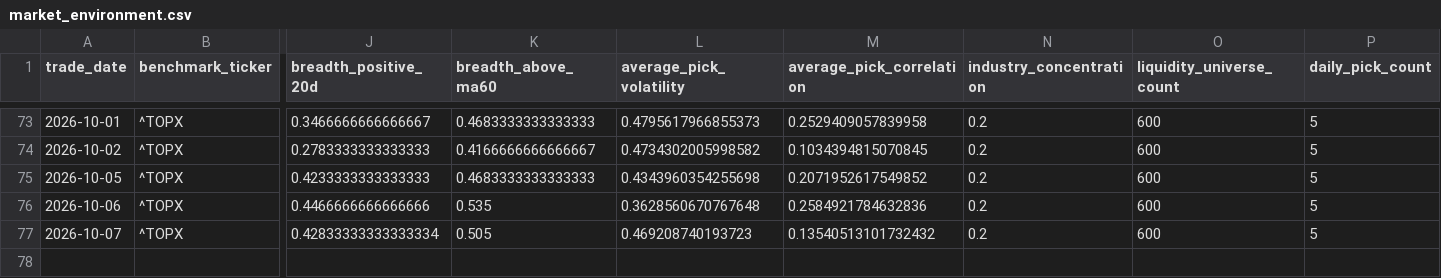
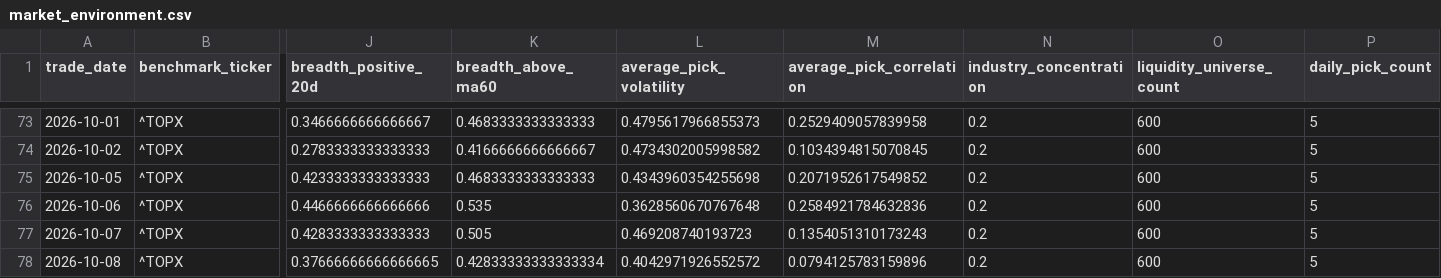
Before and after one commit to hzhipeng840-prog/jp100_momentum_system, a CSV file: data/history/market_environment.csv, drawn as a sheet; only a part is shown, gaps mark what is left out; rows hold the shown columns only; the diff names each change by its address in the sheet, - before the commit and + after, or states it on an @@ line.

```diff
--- a/data/history/market_environment.csv
+++ b/data/history/market_environment.csv
-J77 (breadth_positive_20d): 0.42833333333333334
+J77 (breadth_positive_20d): 0.4283333333333333
-M77 (average_pick_correlation): 0.13540513101732432
+M77 (average_pick_correlation): 0.1354051310173243
+row 78: 2026-10-08 | ^TOPX | 0.37666666666666665 | 0.42833333333333334 | 0.4042971926552572 | 0.0794125783159896 | 0.2 | 600 | 5
```
Also changed, not shown: data/history/daily_picks_history.csv, data/processed/backtest_summary.csv, 52 other files.
